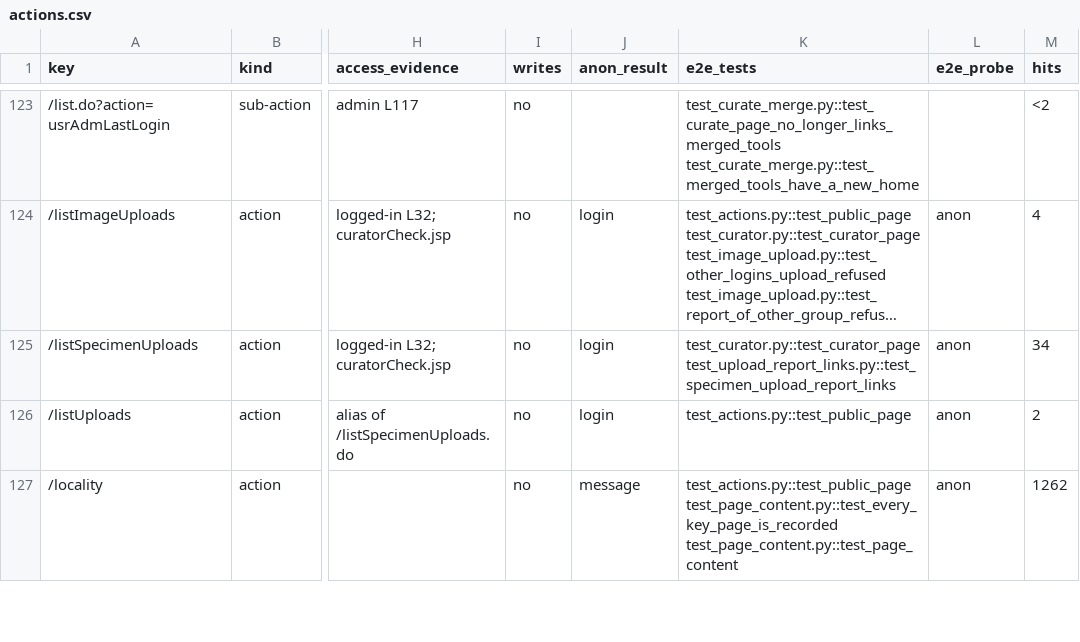
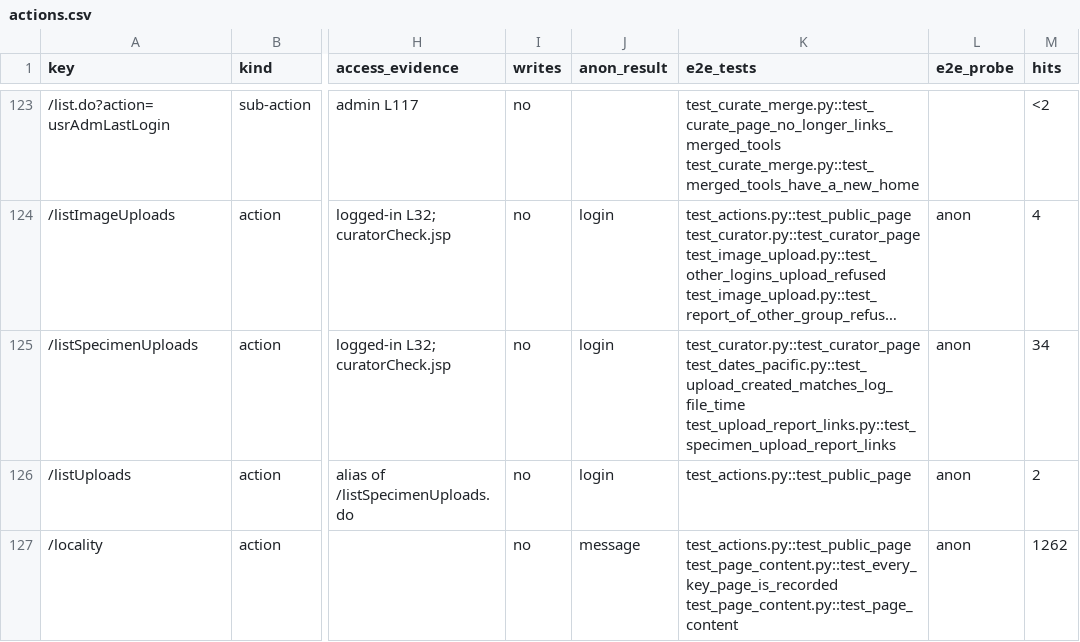
Before and after one commit to calacademy-research/antweb, a CSV file: docs/catalog/actions.csv, drawn as a sheet; only a part is shown, gaps mark what is left out; long unchanged cells end in …; the diff covers the shown part only; the diff names each change by its address in the sheet, - before the commit and + after, or states it on an @@ line.

```diff
--- a/docs/catalog/actions.csv
+++ b/docs/catalog/actions.csv
-K125 (e2e_tests): test_curator.py::test_curator_page test_upload_report_links.py::test_specimen_upload_report_links
+K125 (e2e_tests): test_curator.py::test_curator_page test_dates_pacific.py::test_upload_created_matches_log_file_time test_upload_report_links.py::test_specimen_upload_report_links
```
Also changed, not shown: 13 edited cells elsewhere in this file, 25 other files.
